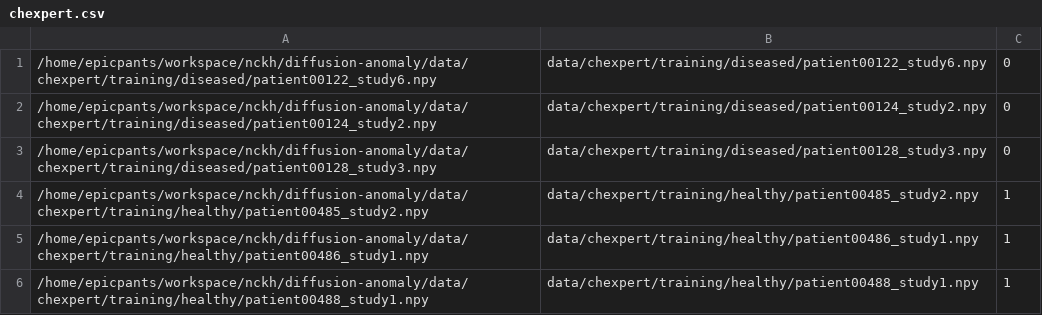
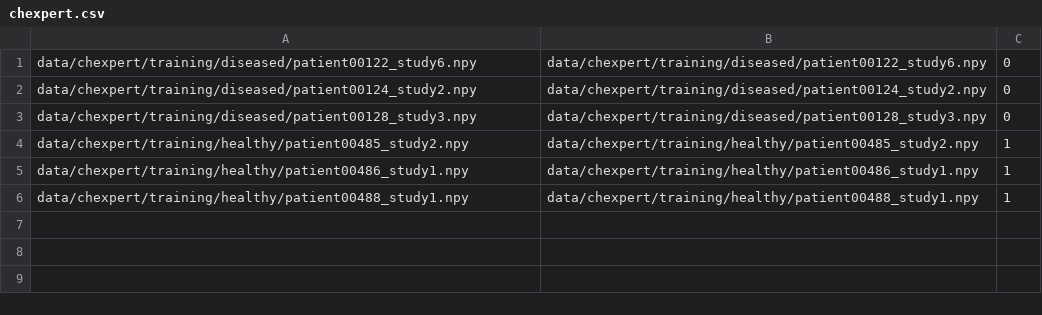
Before and after one commit to phamgialinhlx/diffusion-anomaly-detection, a CSV file: data/chexpert.csv, drawn as a sheet.

```diff
--- a/data/chexpert.csv
+++ b/data/chexpert.csv
@@ -1,6 +1,6 @@
-/home/epicpants/workspace/nckh/diffusion-anomaly/data/chexpert/training/diseased/patient00122_study6.npy,data/chexpert/training/diseased/patient00122_study6.npy,0
-/home/epicpants/workspace/nckh/diffusion-anomaly/data/chexpert/training/diseased/patient00124_study2.npy,data/chexpert/training/diseased/patient00124_study2.npy,0
-/home/epicpants/workspace/nckh/diffusion-anomaly/data/chexpert/training/diseased/patient00128_study3.npy,data/chexpert/training/diseased/patient00128_study3.npy,0
-/home/epicpants/workspace/nckh/diffusion-anomaly/data/chexpert/training/healthy/patient00485_study2.npy,data/chexpert/training/healthy/patient00485_study2.npy,1
-/home/epicpants/workspace/nckh/diffusion-anomaly/data/chexpert/training/healthy/patient00486_study1.npy,data/chexpert/training/healthy/patient00486_study1.npy,1
-/home/epicpants/workspace/nckh/diffusion-anomaly/data/chexpert/training/healthy/patient00488_study1.npy,data/chexpert/training/healthy/patient00488_study1.npy,1
+data/chexpert/training/diseased/patient00122_study6.npy,data/chexpert/training/diseased/patient00122_study6.npy,0
+data/chexpert/training/diseased/patient00124_study2.npy,data/chexpert/training/diseased/patient00124_study2.npy,0
+data/chexpert/training/diseased/patient00128_study3.npy,data/chexpert/training/diseased/patient00128_study3.npy,0
+data/chexpert/training/healthy/patient00485_study2.npy,data/chexpert/training/healthy/patient00485_study2.npy,1
+data/chexpert/training/healthy/patient00486_study1.npy,data/chexpert/training/healthy/patient00486_study1.npy,1
+data/chexpert/training/healthy/patient00488_study1.npy,data/chexpert/training/healthy/patient00488_study1.npy,1
```
Also changed, not shown: 23 other files.
